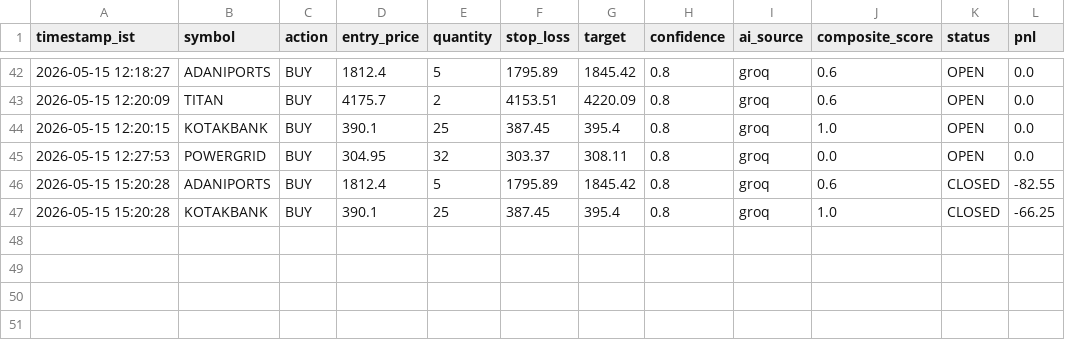
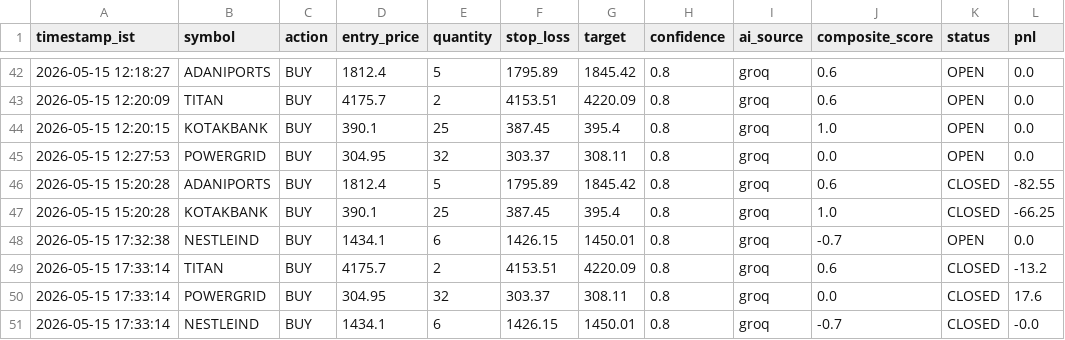
Before and after one commit to shibilshamz/stock-trading-agent-v2, a CSV file: logs/trades.csv, drawn as a sheet; only a part is shown, gaps mark what is left out; the diff names each change by its address in the sheet, - before the commit and + after, or states it on an @@ line.

```diff
--- a/logs/trades.csv
+++ b/logs/trades.csv
+row 48: 2026-05-15 17:32:38 | NESTLEIND | BUY | 1434.1 | 6 | 1426.15 | 1450.01 | 0.8 | groq | -0.7 | OPEN | 0.0
+row 49: 2026-05-15 17:33:14 | TITAN | BUY | 4175.7 | 2 | 4153.51 | 4220.09 | 0.8 | groq | 0.6 | CLOSED | -13.2
+row 50: 2026-05-15 17:33:14 | POWERGRID | BUY | 304.95 | 32 | 303.37 | 308.11 | 0.8 | groq | 0.0 | CLOSED | 17.6
+row 51: 2026-05-15 17:33:14 | NESTLEIND | BUY | 1434.1 | 6 | 1426.15 | 1450.01 | 0.8 | groq | -0.7 | CLOSED | -0.0
```
Also changed, not shown: 1 other file.
